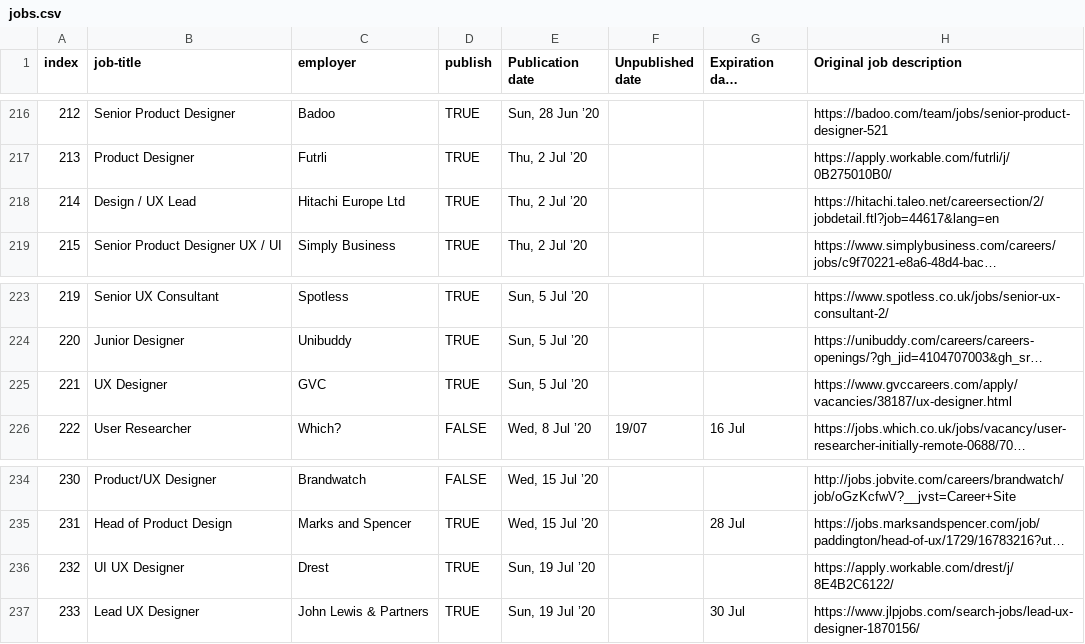
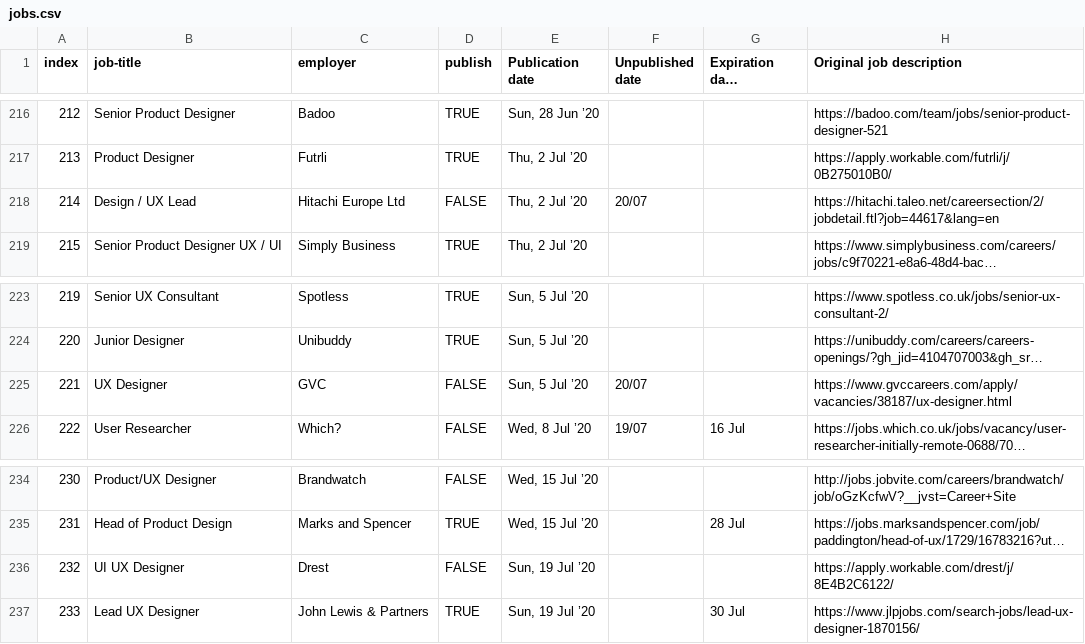
Before and after one commit to dannyhope/uxbrighton, a CSV file: _data/jobs.csv, drawn as a sheet; only a part is shown, gaps mark what is left out; long unchanged cells end in …; the diff names each change by its address in the sheet, - before the commit and + after, or states it on an @@ line.

Commit message:
remove closed

```diff
--- a/_data/jobs.csv
+++ b/_data/jobs.csv
-D218 (publish): TRUE
+D218 (publish): FALSE
-F218 (Unpublished date): (empty)
+F218 (Unpublished date): 20/07
-D225 (publish): TRUE
+D225 (publish): FALSE
-F225 (Unpublished date): (empty)
+F225 (Unpublished date): 20/07
-D236 (publish): TRUE
+D236 (publish): FALSE
```
